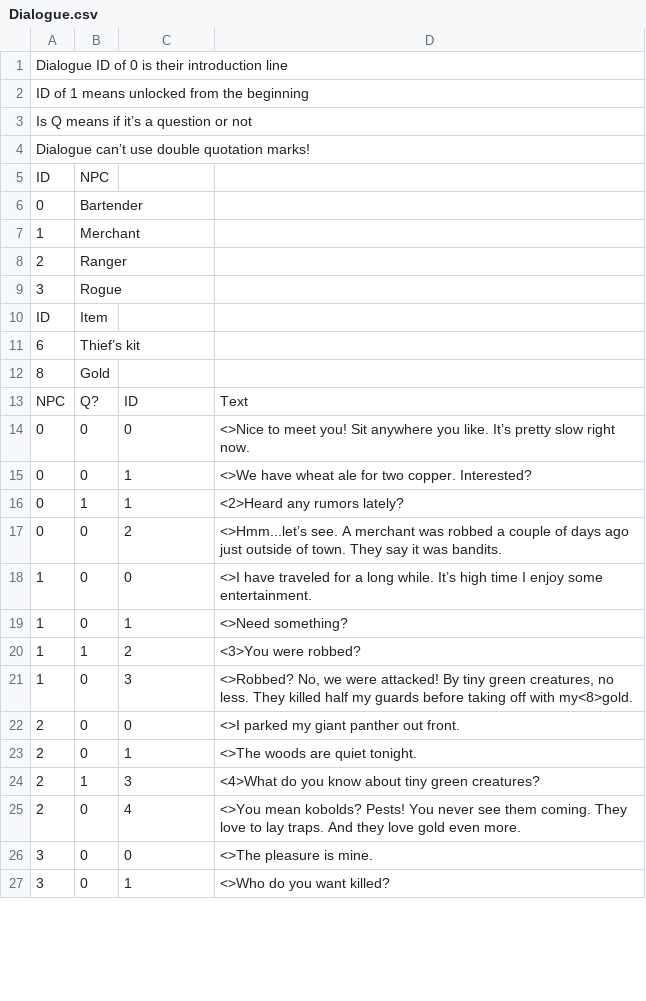
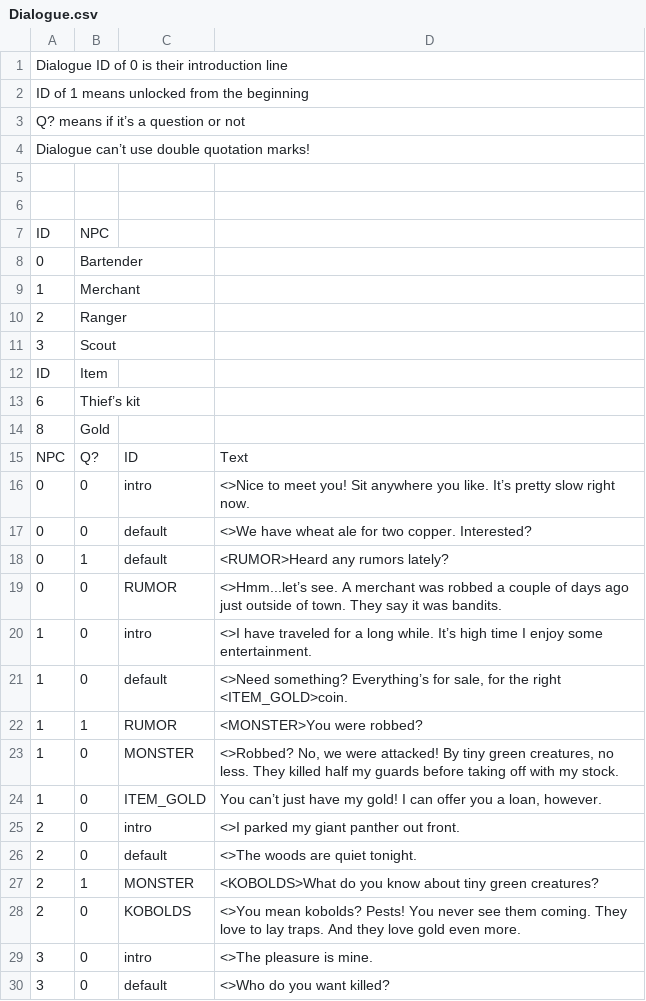
Before and after one commit to MessinaBrothers/YouMeetInATavern, a CSV file: YouMeetInATavern/Assets/Resources/Dialogue.csv, drawn as a sheet; only a part is shown; the diff covers the shown part only.

Commit message:
Refactored dialogue keys to be strings rather than inputs, to help readability

```diff
--- a/YouMeetInATavern/Assets/Resources/Dialogue.csv
+++ b/YouMeetInATavern/Assets/Resources/Dialogue.csv
@@ -2,4 +2,6 @@ Dialogue ID of 0 is their introduction line,,,
 ID of 1 means unlocked from the beginning,,,
-Is Q means if it’s a question or not,,,
+Q? means if it’s a question or not,,,
 Dialogue can’t use double quotation marks!,,,
+,,,
+,,,
 ID,NPC,,
@@ -8,3 +10,3 @@ ID,NPC,,
 2,Ranger,,
-3,Rogue,,
+3,Scout,,
 ID,Item,,
@@ -13,15 +15,16 @@ ID,Item,,
 NPC,Q?,ID,Text
-0,0,0,<>Nice to meet you! Sit anywhere you like. It’s pretty slow right now.
-0,0,1,<>We have wheat ale for two copper. Interested?
-0,1,1,<2>Heard any rumors lately?
-0,0,2,<>Hmm...let’s see. A merchant was robbed a couple of days ago just outside of town. They say it was bandits.
-1,0,0,<>I have traveled for a long while. It’s high time I enjoy some entertainment.
-1,0,1,<>Need something?
-1,1,2,<3>You were robbed?
-1,0,3,"<>Robbed? No, we were attacked! By tiny green creatures, no less. They killed half my guards before taking off with my<8>gold."
-2,0,0,<>I parked my giant panther out front.
-2,0,1,<>The woods are quiet tonight.
-2,1,3,<4>What do you know about tiny green creatures?
-2,0,4,<>You mean kobolds? Pests! You never see them coming. They love to lay traps. And they love gold even more.
-3,0,0,<>The pleasure is mine.
-3,0,1,<>Who do you want killed?
+0,0,intro,<>Nice to meet you! Sit anywhere you like. It’s pretty slow right now.
+0,0,default,<>We have wheat ale for two copper. Interested?
+0,1,default,<RUMOR>Heard any rumors lately?
+0,0,RUMOR,<>Hmm...let’s see. A merchant was robbed a couple of days ago just outside of town. They say it was bandits.
+1,0,intro,<>I have traveled for a long while. It’s high time I enjoy some entertainment.
+1,0,default,"<>Need something? Everything’s for sale, for the right <ITEM_GOLD>coin."
+1,1,RUMOR,<MONSTER>You were robbed?
+1,0,MONSTER,"<>Robbed? No, we were attacked! By tiny green creatures, no less. They killed half my guards before taking off with my stock."
+1,0,ITEM_GOLD,"You can’t just have my gold! I can offer you a loan, however."
+2,0,intro,<>I parked my giant panther out front.
+2,0,default,<>The woods are quiet tonight.
+2,1,MONSTER,<KOBOLDS>What do you know about tiny green creatures?
+2,0,KOBOLDS,<>You mean kobolds? Pests! You never see them coming. They love to lay traps. And they love gold even more.
+3,0,intro,<>The pleasure is mine.
+3,0,default,<>Who do you want killed?
```
Also changed, not shown: 1 removed row and 14 edited cells elsewhere in this file, YouMeetInATavern/Assets/Resources/NPCs.csv, 13 other files.
